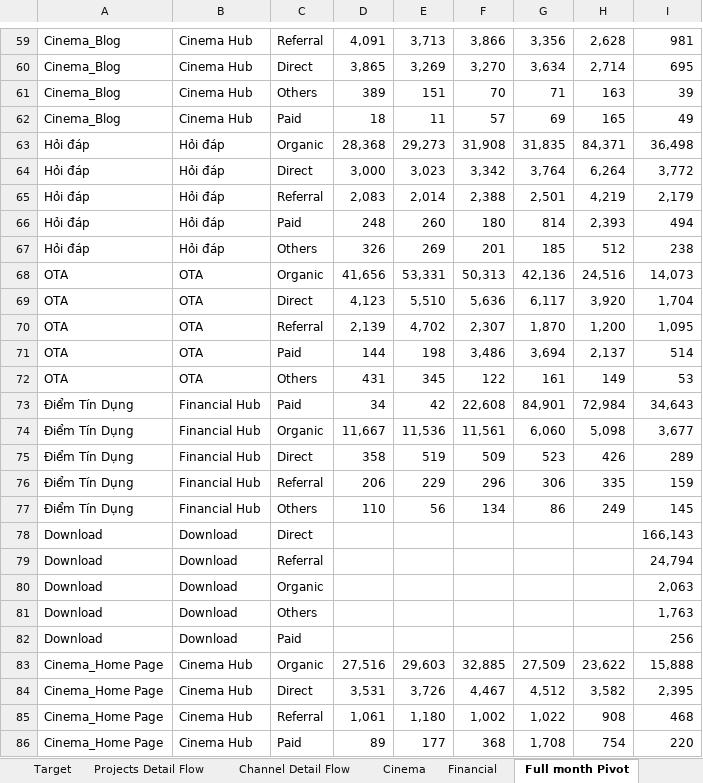
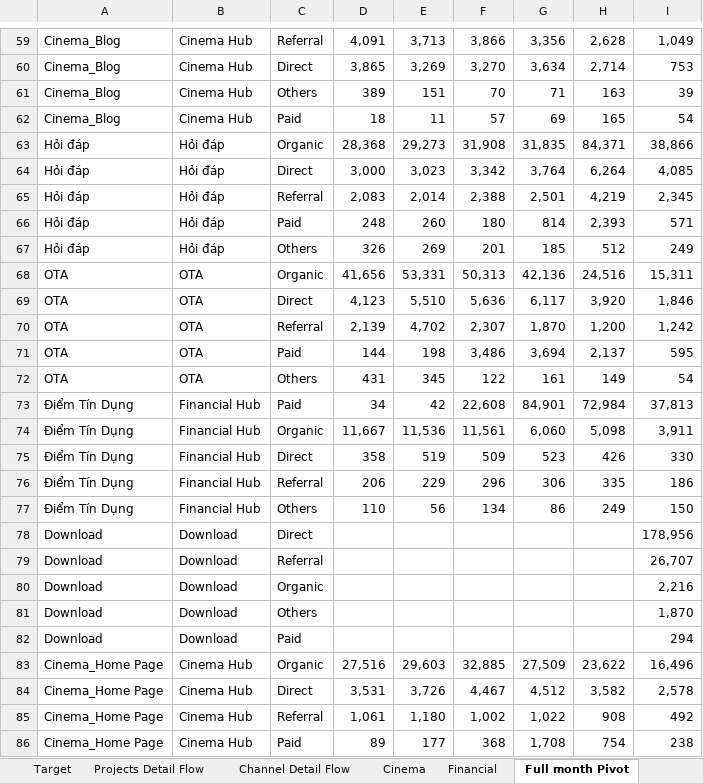
Before and after one commit to vanhien26/hienho-knowledgebase, an Excel workbook: 07_REPORTS/web_performance_tracking.xlsx, sheet Full month Pivot, drawn as a sheet; only a part is shown, gaps mark what is left out; values as stored, in another font and other column widths than the file's, no borders; the diff covers the shown part only; the diff names each change by its address in the sheet, - before the commit and + after, or states it on an @@ line.

```diff
--- a/07_REPORTS/web_performance_tracking.xlsx (sheet Full month Pivot)
+++ b/07_REPORTS/web_performance_tracking.xlsx (sheet Full month Pivot)
-I59: 981
+I59: 1,049
-I60: 695
+I60: 753
-I62: 49
+I62: 54
-I63: 36,498
+I63: 38,866
-I64: 3,772
+I64: 4,085
-I65: 2,179
+I65: 2,345
-I66: 494
+I66: 571
-I67: 238
+I67: 249
-I68: 14,073
+I68: 15,311
-I69: 1,704
+I69: 1,846
-I70: 1,095
+I70: 1,242
-I71: 514
+I71: 595
-I72: 53
+I72: 54
-I73: 34,643
+I73: 37,813
-I74: 3,677
+I74: 3,911
-I75: 289
+I75: 330
-I76: 159
+I76: 186
-I77: 145
+I77: 150
-I78: 166,143
+I78: 178,956
-I79: 24,794
+I79: 26,707
-I80: 2,063
+I80: 2,216
-I81: 1,763
+I81: 1,870
-I82: 256
+I82: 294
-I83: 15,888
+I83: 16,496
-I84: 2,395
+I84: 2,578
-I85: 468
+I85: 492
-I86: 220
+I86: 238
```
Also changed, not shown: 15 added rows, 15 removed rows and 251 edited cells elsewhere in this sheet, sheet MTD Pivot, sheet Source Full Month, sheet Source MTD, sheet Channel Detail Flow, sheet Projects Detail Flow, 14 other files.
